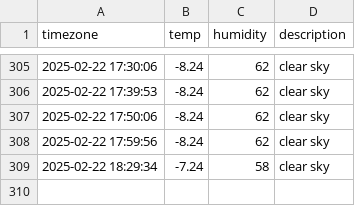
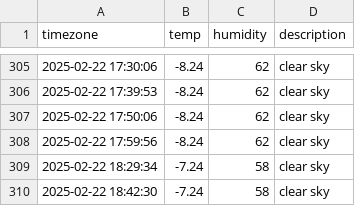
Before and after one commit to jewelry0201/seoul_weather, a CSV file: seoul_weather.csv, drawn as a sheet; only a part is shown, gaps mark what is left out.

```diff
--- a/seoul_weather.csv
+++ b/seoul_weather.csv
@@ -309 +309,2 @@ timezone,temp,humidity,description
 2025-02-22 18:29:34,-7.24,58,clear sky
+2025-02-22 18:42:30,-7.24,58,clear sky
```
